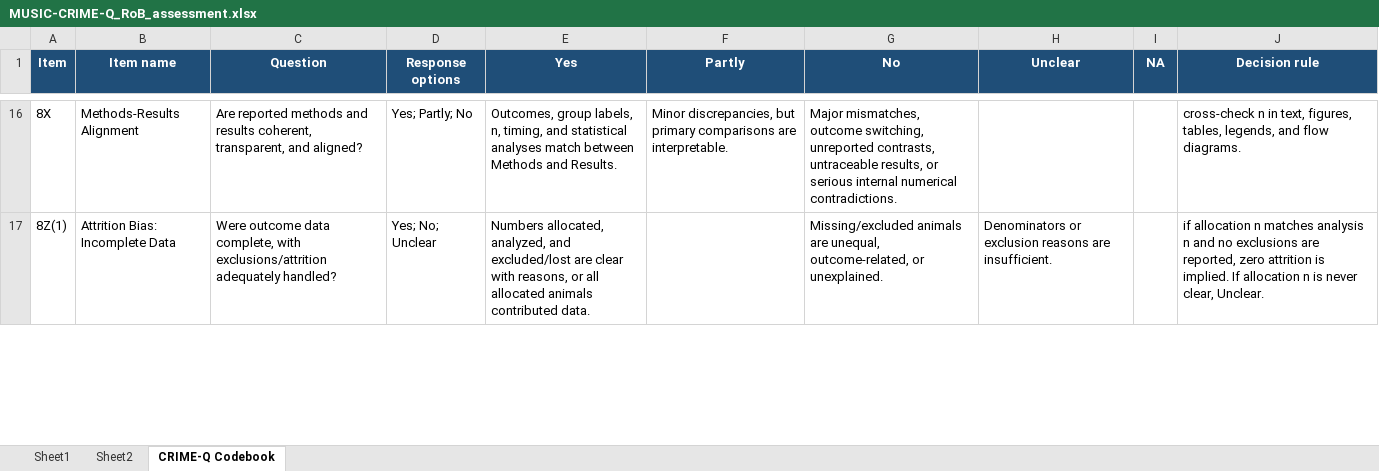
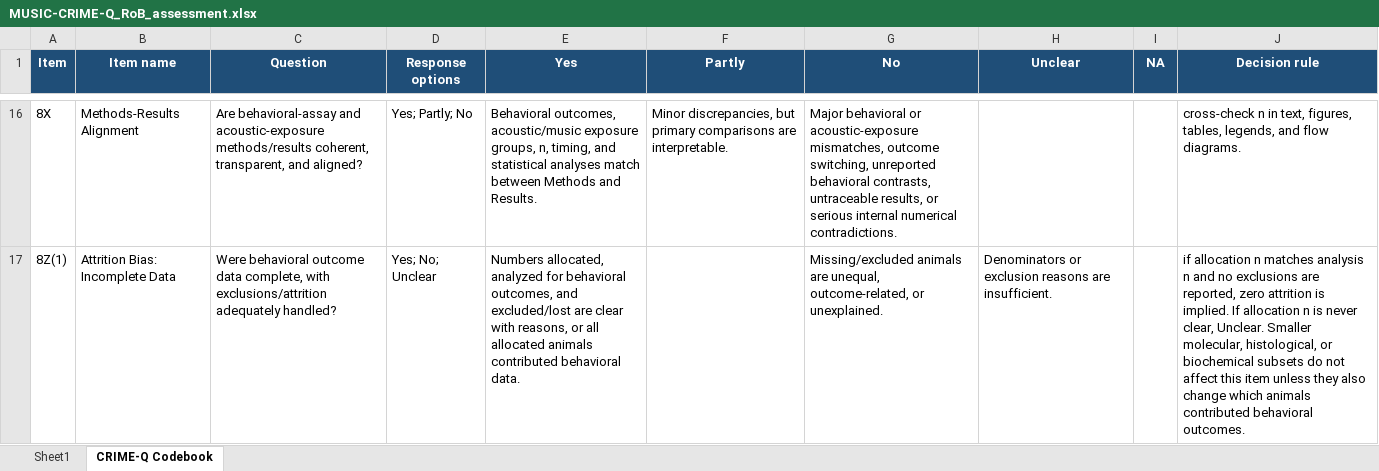
Before and after one commit to Santiago-0rtega/Music_on_anxiety_depression_meta_analysis, an Excel workbook: data/MUSIC-CRIME-Q_RoB_assessment.xlsx, sheet CRIME-Q Codebook, drawn as a sheet; only a part is shown, gaps mark what is left out; values as stored, in another font and other column widths than the file's, no borders; the diff covers the shown part only; the diff names each change by its address in the sheet, - before the commit and + after, or states it on an @@ line.

Commit message:
Updated CRIME-Q

```diff
--- a/data/MUSIC-CRIME-Q_RoB_assessment.xlsx (sheet CRIME-Q Codebook)
+++ b/data/MUSIC-CRIME-Q_RoB_assessment.xlsx (sheet CRIME-Q Codebook)
-sheet tab: Sheet2
-C16 (Question): Are reported methods and results coherent, transparent,…
+C16 (Question): Are behavioral-assay and acoustic-exposure methods/results coherent, transparent,…
-E16 (Yes): Outcomes, group labels, n, timing,…
+E16 (Yes): Behavioral outcomes, acoustic/music exposure groups, n, timing,…
-G16 (No): Major mismatches, outcome switching, unreported contrasts, untraceable…
+G16 (No): Major behavioral or acoustic-exposure mismatches, outcome switching, unreported behavioral contrasts, untraceable…
-C17 (Question): Were outcome data…
+C17 (Question): Were behavioral outcome data…
-E17 (Yes): Numbers allocated, analyzed, and excluded/lost are clear with reasons, or all allocated animals contributed data.
+E17 (Yes): Numbers allocated, analyzed for behavioral outcomes, and excluded/lost are clear with reasons, or all allocated animals contributed behavioral data.
-J17 (Decision rule): …clear, Unclear.
+J17 (Decision rule): …clear, Unclear. Smaller molecular, histological, or biochemical subsets do not affect this item unless they also change which animals contributed behavioral outcomes.
```
Also changed, not shown: 40 edited cells elsewhere in this sheet, sheet Sheet1, 21 other files.
